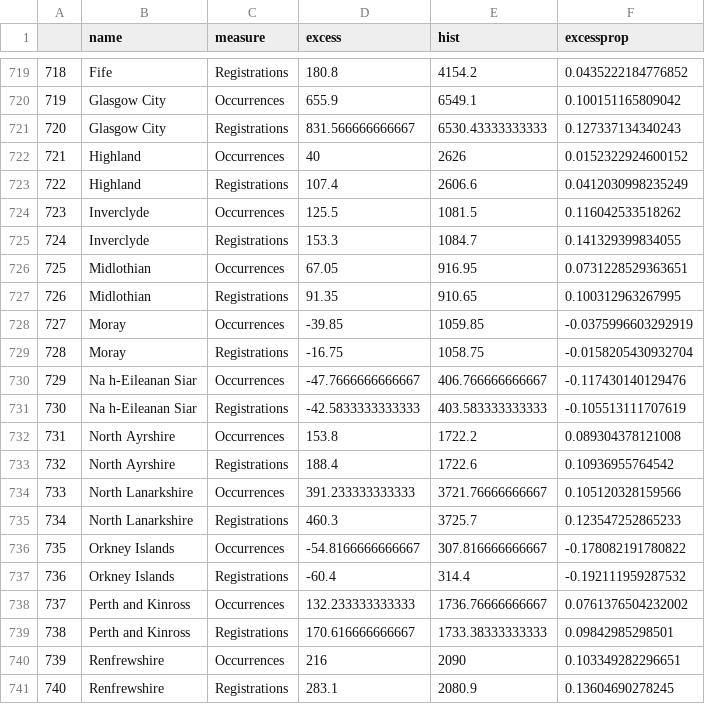
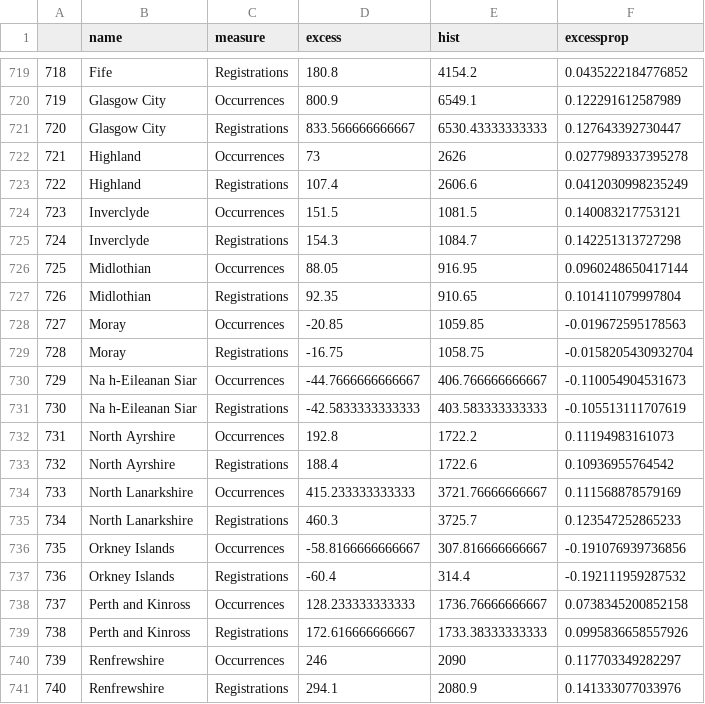
Before and after one commit to VictimOfMaths/COVID_LA_Plots, a CSV file: LAExcessSummary.csv, drawn as a sheet; only a part is shown, gaps mark what is left out; the diff covers the shown part only.

```diff
--- a/LAExcessSummary.csv
+++ b/LAExcessSummary.csv
@@ -719,23 +719,23 @@
 "718","Fife","Registrations",180.8,4154.2,0.0435222184776852
-"719","Glasgow City","Occurrences",655.9,6549.1,0.100151165809042
-"720","Glasgow City","Registrations",831.566666666667,6530.43333333333,0.127337134340243
-"721","Highland","Occurrences",40,2626,0.0152322924600152
+"719","Glasgow City","Occurrences",800.9,6549.1,0.122291612587989
+"720","Glasgow City","Registrations",833.566666666667,6530.43333333333,0.127643392730447
+"721","Highland","Occurrences",73,2626,0.0277989337395278
 "722","Highland","Registrations",107.4,2606.6,0.0412030998235249
-"723","Inverclyde","Occurrences",125.5,1081.5,0.116042533518262
-"724","Inverclyde","Registrations",153.3,1084.7,0.141329399834055
-"725","Midlothian","Occurrences",67.05,916.95,0.0731228529363651
-"726","Midlothian","Registrations",91.35,910.65,0.100312963267995
-"727","Moray","Occurrences",-39.85,1059.85,-0.0375996603292919
+"723","Inverclyde","Occurrences",151.5,1081.5,0.140083217753121
+"724","Inverclyde","Registrations",154.3,1084.7,0.142251313727298
+"725","Midlothian","Occurrences",88.05,916.95,0.0960248650417144
+"726","Midlothian","Registrations",92.35,910.65,0.101411079997804
+"727","Moray","Occurrences",-20.85,1059.85,-0.019672595178563
 "728","Moray","Registrations",-16.75,1058.75,-0.0158205430932704
-"729","Na h-Eileanan Siar","Occurrences",-47.7666666666667,406.766666666667,-0.117430140129476
+"729","Na h-Eileanan Siar","Occurrences",-44.7666666666667,406.766666666667,-0.110054904531673
 "730","Na h-Eileanan Siar","Registrations",-42.5833333333333,403.583333333333,-0.105513111707619
-"731","North Ayrshire","Occurrences",153.8,1722.2,0.089304378121008
+"731","North Ayrshire","Occurrences",192.8,1722.2,0.11194983161073
 "732","North Ayrshire","Registrations",188.4,1722.6,0.10936955764542
-"733","North Lanarkshire","Occurrences",391.233333333333,3721.76666666667,0.105120328159566
+"733","North Lanarkshire","Occurrences",415.233333333333,3721.76666666667,0.111568878579169
 "734","North Lanarkshire","Registrations",460.3,3725.7,0.123547252865233
-"735","Orkney Islands","Occurrences",-54.8166666666667,307.816666666667,-0.178082191780822
+"735","Orkney Islands","Occurrences",-58.8166666666667,307.816666666667,-0.191076939736856
 "736","Orkney Islands","Registrations",-60.4,314.4,-0.192111959287532
-"737","Perth and Kinross","Occurrences",132.233333333333,1736.76666666667,0.0761376504232002
-"738","Perth and Kinross","Registrations",170.616666666667,1733.38333333333,0.09842985298501
-"739","Renfrewshire","Occurrences",216,2090,0.103349282296651
-"740","Renfrewshire","Registrations",283.1,2080.9,0.13604690278245
+"737","Perth and Kinross","Occurrences",128.233333333333,1736.76666666667,0.0738345200852158
+"738","Perth and Kinross","Registrations",172.616666666667,1733.38333333333,0.0995836658557926
+"739","Renfrewshire","Occurrences",246,2090,0.117703349282297
+"740","Renfrewshire","Registrations",294.1,2080.9,0.141333077033976
```
Also changed, not shown: 50 edited cells elsewhere in this file, 2 other files.
